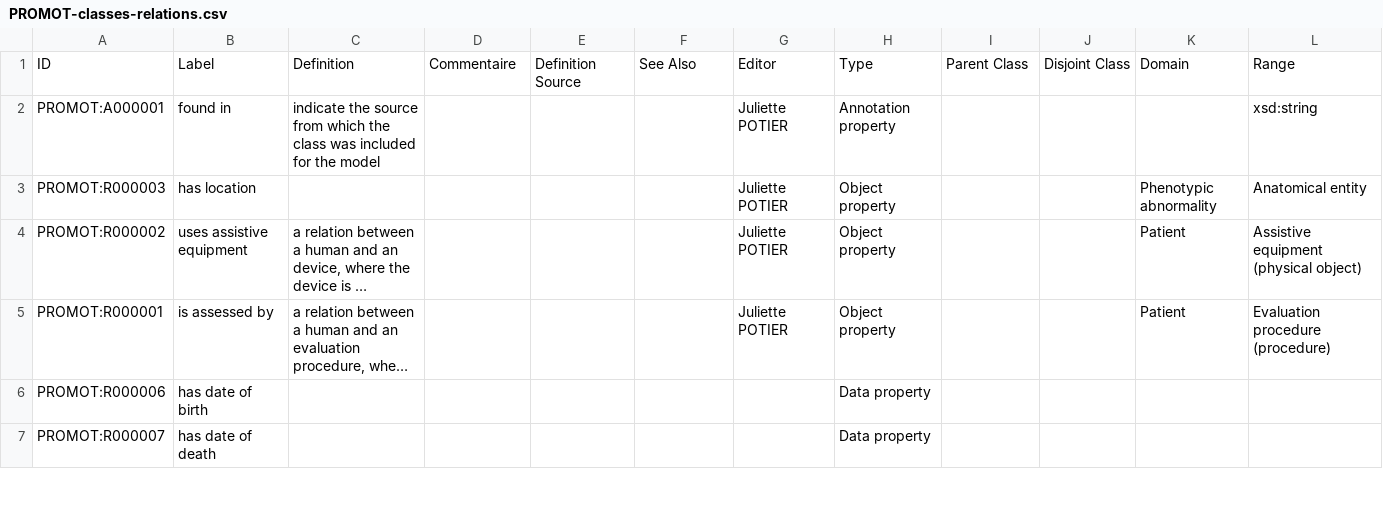
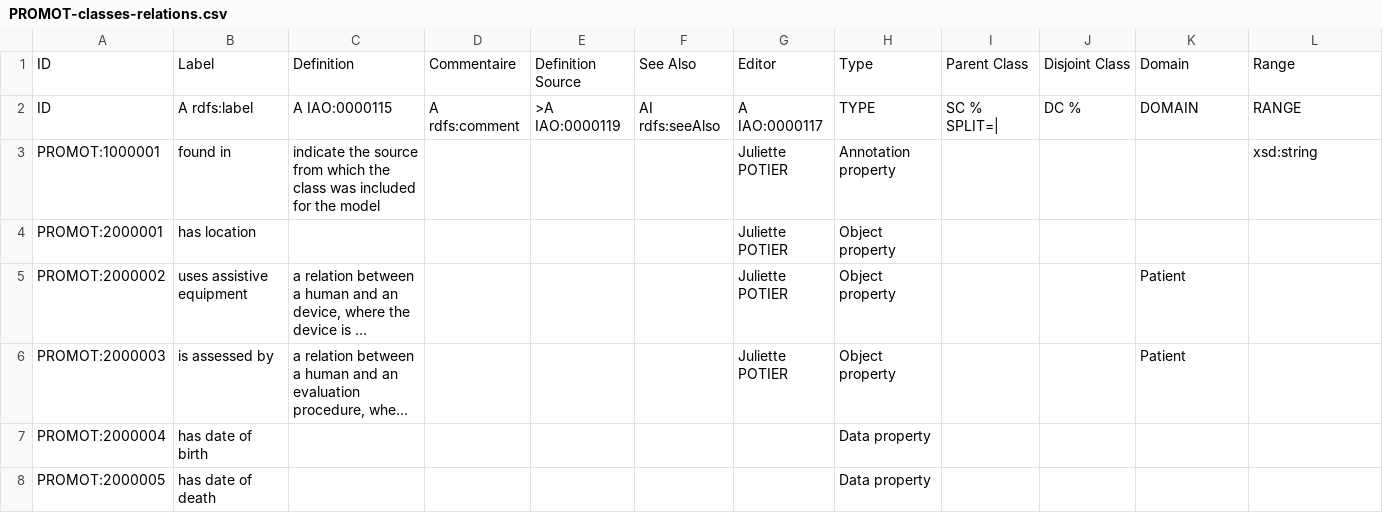
Before and after one commit to JuPoIm/promot, a CSV file: src/templates/PROMOT-classes-relations.csv, drawn as a sheet; only a part is shown; long unchanged cells end in …; addresses are those after the commit; the diff covers the shown part only; the diff names each change by its address in the sheet, - before the commit and + after, or states it on an @@ line.

Commit message:
Correctifs DOSDP, Templates, ajout import SIO

```diff
--- a/src/templates/PROMOT-classes-relations.csv
+++ b/src/templates/PROMOT-classes-relations.csv
+row 2: ID | A rdfs:label | A IAO:0000115 | A rdfs:comment | >A IAO:0000119 | AI rdfs:seeAlso | A IAO:0000117 | TYPE | SC % SPLIT=| | DC % | DOMAIN | RANGE
-A3: PROMOT:A000001
+A3: PROMOT:1000001
-A4: PROMOT:R000003
+A4: PROMOT:2000001
-K4: Phenotypic abnormality
+K4: (empty)
-L4: Anatomical entity
+L4: (empty)
-A5: PROMOT:R000002
+A5: PROMOT:2000002
-L5: Assistive equipment (physical object)
+L5: (empty)
-A6: PROMOT:R000001
+A6: PROMOT:2000003
-L6: Evaluation procedure (procedure)
+L6: (empty)
-A7: PROMOT:R000006
+A7: PROMOT:2000004
-A8: PROMOT:R000007
+A8: PROMOT:2000005
```
Also changed, not shown: 18 edited cells elsewhere in this file, src/patterns/data/default/phenotypes_pattern.tsv, 28 other files.
